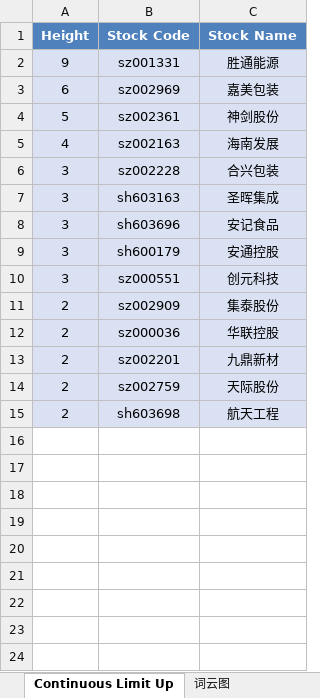
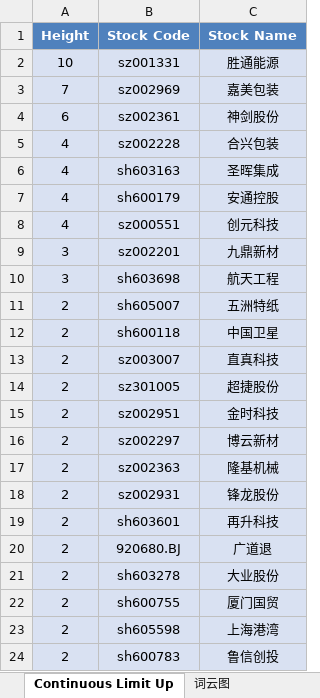
Before and after one commit to mengkai666/tag_wordcloud, an Excel workbook: stock_data1.xlsx, sheet Continuous Limit Up, drawn as a sheet; values as stored, in another font and other column widths than the file's, no borders; removed rows and columns are numbered as before the commit, all else as after; the diff names each change by its address in the sheet, - before the commit and + after, or states it on an @@ line.

```diff
--- a/stock_data1.xlsx (sheet Continuous Limit Up)
+++ b/stock_data1.xlsx (sheet Continuous Limit Up)
-A2 (Height): 9
+A2 (Height): 10
-A3 (Height): 6
+A3 (Height): 7
-A4 (Height): 5
+A4 (Height): 6
-row 5: 4 | sz002163 | 海南发展
-A5:A6 (Height): 3
+A5:A6 (Height): 4
-row 8: 3 | sh603696 | 安记食品
-A7:A8 (Height): 3
+A7:A8 (Height): 4
-row 11: 2 | sz002909 | 集泰股份
-row 12: 2 | sz000036 | 华联控股
-A9 (Height): 2
+A9 (Height): 3
-row 14: 2 | sz002759 | 天际股份
-A10 (Height): 2
+A10 (Height): 3
+row 11: 2 | sh605007 | 五洲特纸
+row 12: 2 | sh600118 | 中国卫星
+row 13: 2 | sz003007 | 直真科技
+row 14: 2 | sz301005 | 超捷股份
+row 15: 2 | sz002951 | 金时科技
+row 16: 2 | sz002297 | 博云新材
+row 17: 2 | sz002363 | 隆基机械
+row 18: 2 | sz002931 | 锋龙股份
+row 19: 2 | sh603601 | 再升科技
+row 20: 2 | 920680.BJ | 广道退
+row 21: 2 | sh603278 | 大业股份
+row 22: 2 | sh600755 | 厦门国贸
+row 23: 2 | sh605598 | 上海港湾
+row 24: 2 | sh600783 | 鲁信创投
```
Also changed, not shown: sheet Plate Stock Data, charts or pictures, HotStock_Top20.xlsx, 2 other files.
